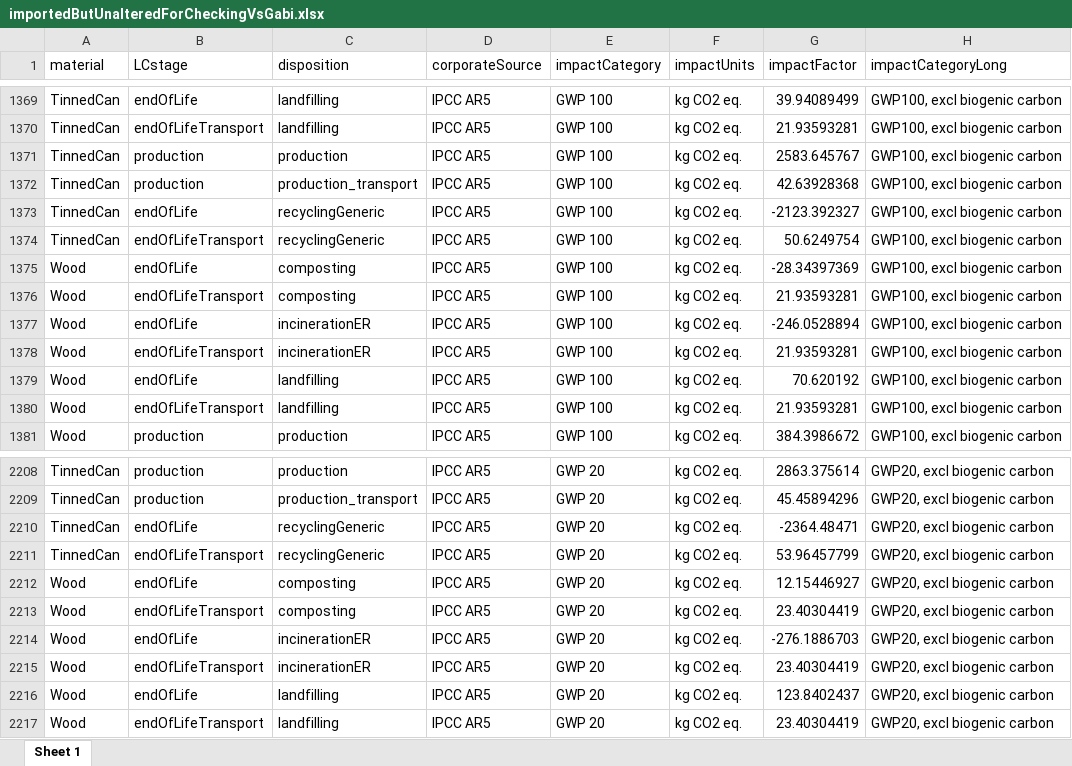
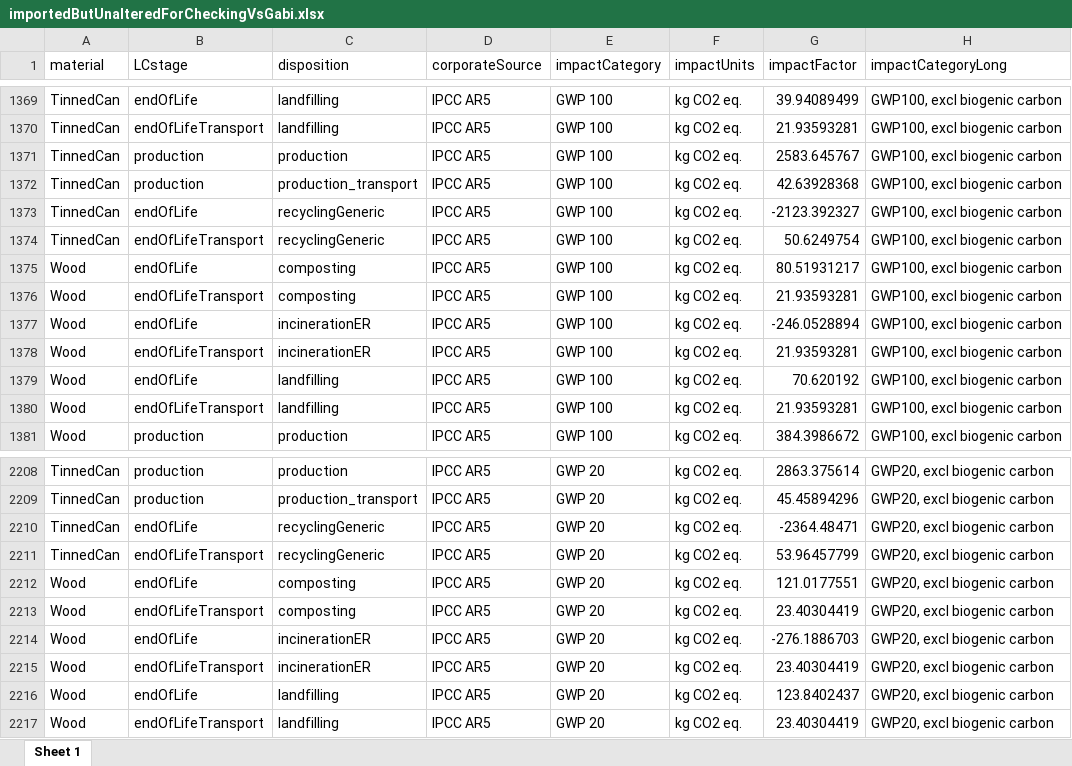
Before and after one commit to OR-Dept-Environmental-Quality/wic-base, an Excel workbook: impactFactors/intermediate/importedButUnalteredForCheckingVsGabi.xlsx, sheet Sheet 1, drawn as a sheet; only a part is shown, gaps mark what is left out; values as stored, in another font and other column widths than the file's, no borders; the diff covers the shown part only; the diff names each change by its address in the sheet, - before the commit and + after, or states it on an @@ line.

Commit message:
correct (even more) wood impact factors

```diff
--- a/impactFactors/intermediate/importedButUnalteredForCheckingVsGabi.xlsx (sheet Sheet 1)
+++ b/impactFactors/intermediate/importedButUnalteredForCheckingVsGabi.xlsx (sheet Sheet 1)
-G1375 (impactFactor): -28.34397369
+G1375 (impactFactor): 80.51931217
-G2212 (impactFactor): 12.15446927
+G2212 (impactFactor): 121.0177551
```
Also changed, not shown: 10 edited cells elsewhere in this sheet, impactFactors/distributable/availableMaterialsAndDispositions.xlsx, 4 other files.
